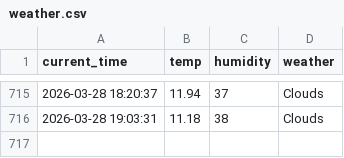
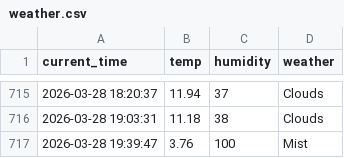
Before and after one commit to Kor-JasonKim/weather_5m, a CSV file: weather.csv, drawn as a sheet; only a part is shown, gaps mark what is left out; the diff names each change by its address in the sheet, - before the commit and + after, or states it on an @@ line.

```diff
--- a/weather.csv
+++ b/weather.csv
+row 717: 2026-03-28 19:39:47 | 3.76 | 100 | Mist
```
